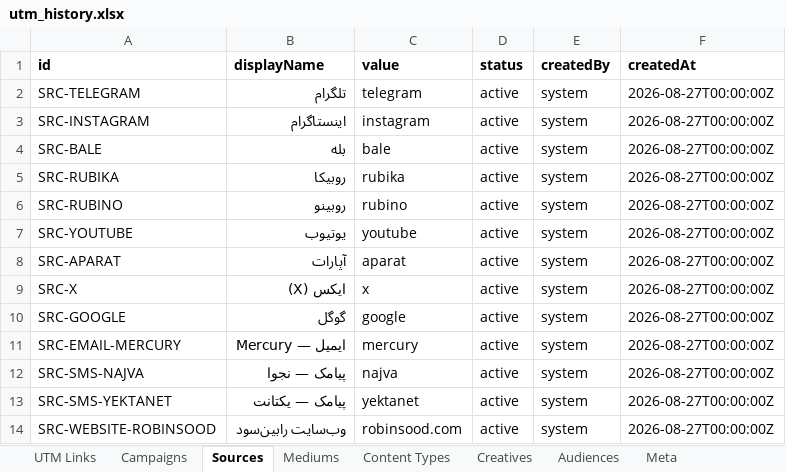
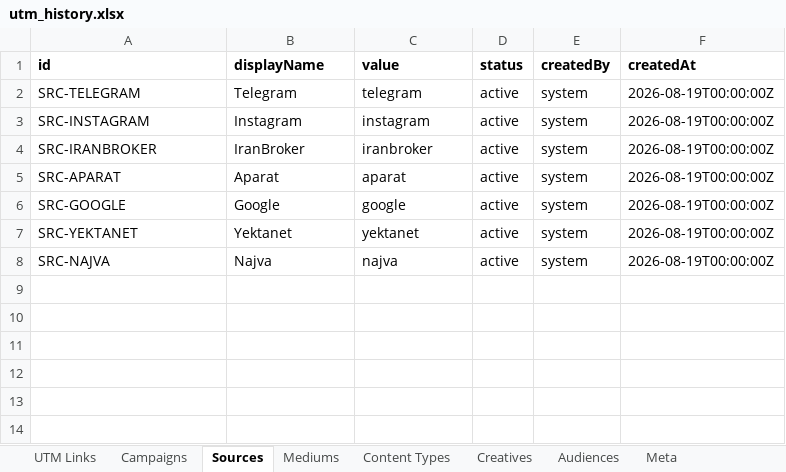
Before and after one commit to omidmoghiseh80-cell/robinsood-utm-manager1, an Excel workbook: exports/utm_history.xlsx, sheet Sources, drawn as a sheet; values as stored, in another font and other column widths than the file's, no borders; removed rows and columns are numbered as before the commit, all else as after; the diff names each change by its address in the sheet, - before the commit and + after, or states it on an @@ line.

```diff
--- a/exports/utm_history.xlsx (sheet Sources)
+++ b/exports/utm_history.xlsx (sheet Sources)
-B2 (displayName): تلگرام
+B2 (displayName): Telegram
-F2:F3 (createdAt): 2026-08-27T00:00:00Z
+F2:F3 (createdAt): 2026-08-19T00:00:00Z
-B3 (displayName): اینستاگرام
+B3 (displayName): Instagram
-row 4: SRC-BALE | بله | bale | active | system | 2026-08-27T00:00:00Z
-A4 (id): SRC-RUBIKA
+A4 (id): SRC-IRANBROKER
-B4 (displayName): روبیکا
+B4 (displayName): IranBroker
-C4 (value): rubika
+C4 (value): iranbroker
-F4 (createdAt): 2026-08-27T00:00:00Z
+F4 (createdAt): 2026-08-19T00:00:00Z
-row 6: SRC-RUBINO | روبینو | rubino | active | system | 2026-08-27T00:00:00Z
-row 7: SRC-YOUTUBE | یوتیوب | youtube | active | system | 2026-08-27T00:00:00Z
-B5 (displayName): آپارات
+B5 (displayName): Aparat
-F5 (createdAt): 2026-08-27T00:00:00Z
+F5 (createdAt): 2026-08-19T00:00:00Z
-row 9: SRC-X | ایکس (X) | x | active | system | 2026-08-27T00:00:00Z
-B6 (displayName): گوگل
+B6 (displayName): Google
-F6 (createdAt): 2026-08-27T00:00:00Z
+F6 (createdAt): 2026-08-19T00:00:00Z
-row 11: SRC-EMAIL-MERCURY | ایمیل — Mercury | mercury | active | system | 2026-08-27T00:00:00Z
-row 12: SRC-SMS-NAJVA | پیامک — نجوا | najva | active | system | 2026-08-27T00:00:00Z
-A7 (id): SRC-SMS-YEKTANET
+A7 (id): SRC-YEKTANET
-B7 (displayName): پیامک — یکتانت
+B7 (displayName): Yektanet
-F7 (createdAt): 2026-08-27T00:00:00Z
+F7 (createdAt): 2026-08-19T00:00:00Z
-row 14: SRC-WEBSITE-ROBINSOOD | وب‌سایت رابین‌سود | robinsood.com | active | system | 2026-08-27T00:00:00Z
+row 8: SRC-NAJVA | Najva | najva | active | system | 2026-08-19T00:00:00Z
```
Also changed, not shown: sheet UTM Links, sheet Mediums, sheet Meta, 10 other files.
